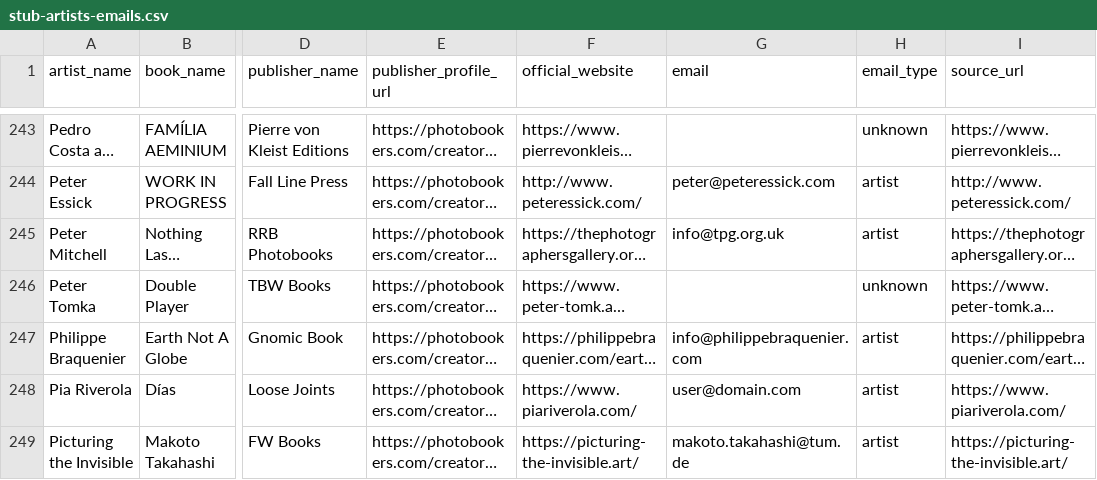
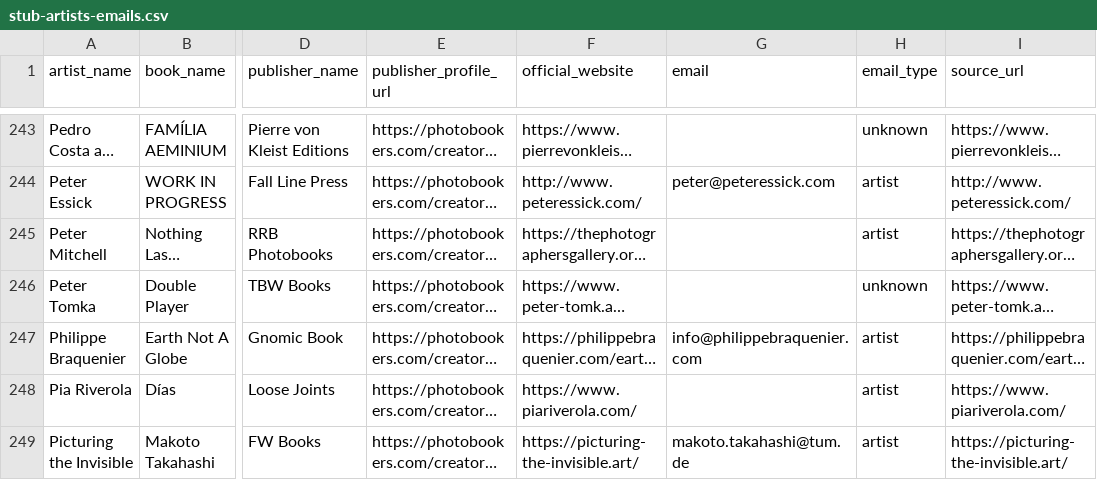
Before and after one commit to eannafreeney/photobookers, a CSV file: tmp/stub-artists-emails.csv, drawn as a sheet; only a part is shown, gaps mark what is left out; long unchanged cells end in …; the diff covers the shown part only; the diff names each change by its address in the sheet, - before the commit and + after, or states it on an @@ line.

```diff
--- a/tmp/stub-artists-emails.csv
+++ b/tmp/stub-artists-emails.csv
-G245 (email): info@tpg.org.uk
+G245 (email): (empty)
-G248 (email): user@domain.com
+G248 (email): (empty)
```
Also changed, not shown: 37 edited cells elsewhere in this file, 9 other files.
